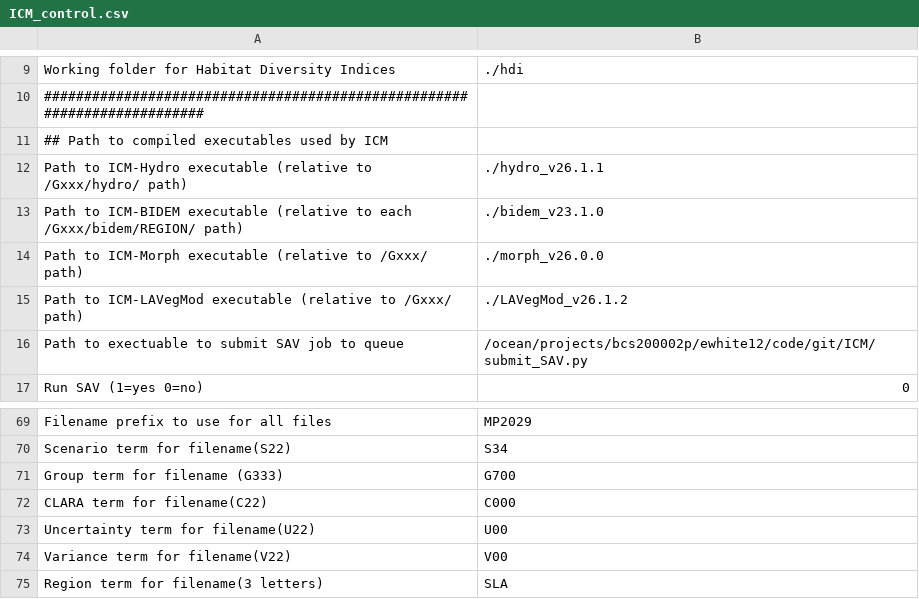
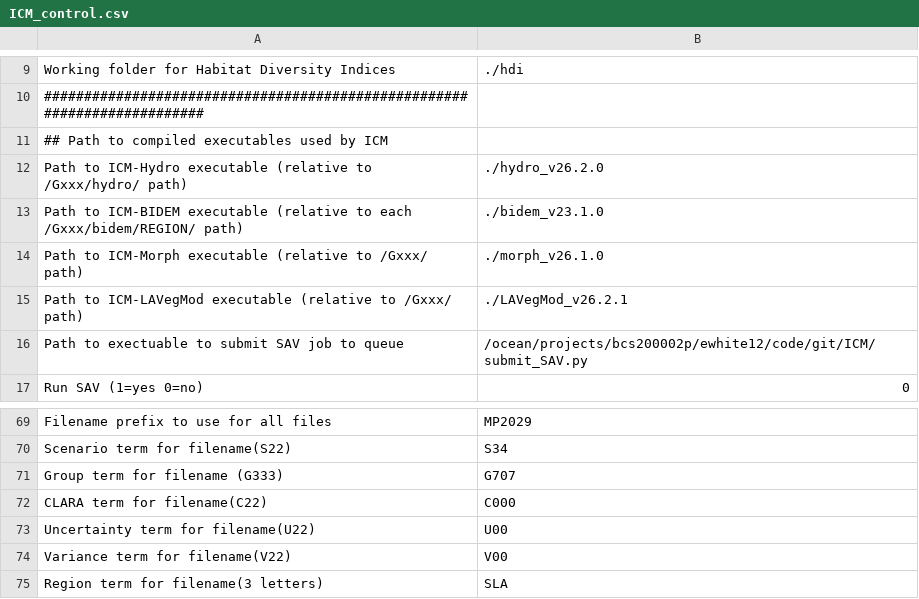
Before and after one commit to CPRA-MP/ICM, a CSV file: ICM_control.csv, drawn as a sheet; only a part is shown, gaps mark what is left out.

Commit message:
Update ICM_control.csv

```diff
--- a/ICM_control.csv
+++ b/ICM_control.csv
@@ -11,6 +11,6 @@ Working folder for Habitat Diversity Indices,./hdi
 ## Path to compiled executables used by ICM ,
-Path to ICM-Hydro executable (relative to /Gxxx/hydro/ path),./hydro_v26.1.1
+Path to ICM-Hydro executable (relative to /Gxxx/hydro/ path),./hydro_v26.2.0
 Path to ICM-BIDEM executable (relative to each /Gxxx/bidem/REGION/ path),./bidem_v23.1.0
-Path to ICM-Morph executable (relative to /Gxxx/ path),./morph_v26.0.0
-Path to ICM-LAVegMod executable (relative to /Gxxx/ path),./LAVegMod_v26.1.2
+Path to ICM-Morph executable (relative to /Gxxx/ path),./morph_v26.1.0
+Path to ICM-LAVegMod executable (relative to /Gxxx/ path),./LAVegMod_v26.2.1
 Path to exectuable to submit SAV job to queue,/ocean/projects/bcs200002p/ewhite12/code/git/ICM/submit_SAV.py
@@ -70,3 +70,3 @@ Filename prefix to use for all files,MP2029
 Scenario term for filename(S22),S34
-Group term for filename (G333),G700
+Group term for filename (G333),G707
 CLARA term for filename(C22),C000
```
